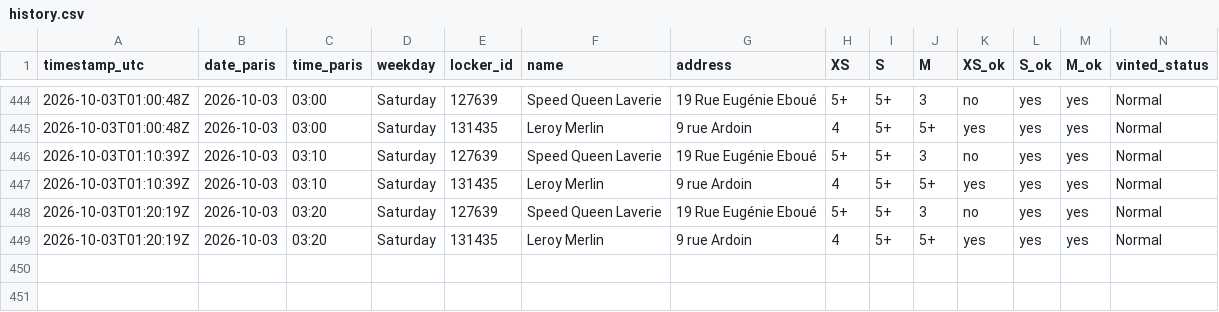
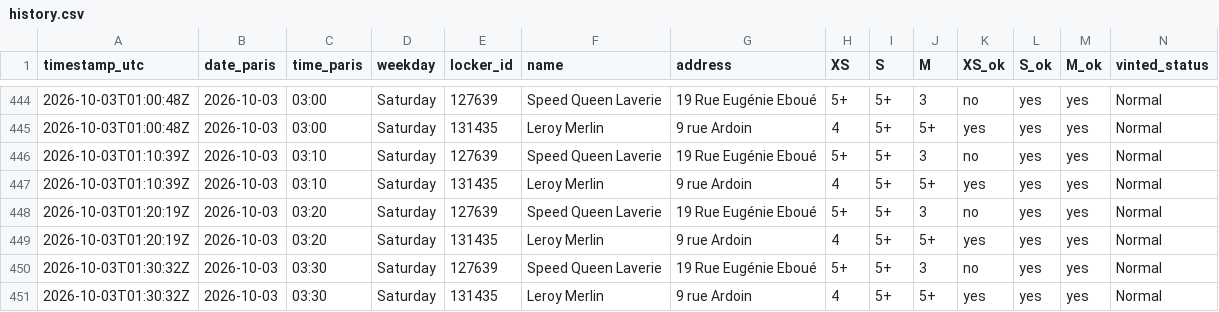
Before and after one commit to jodsav1994-netizen/vinted-go-tracker, a CSV file: data/history.csv, drawn as a sheet; only a part is shown, gaps mark what is left out.

Commit message:
Locker snapshot 2026-10-03T01:30Z

```diff
--- a/data/history.csv
+++ b/data/history.csv
@@ -449 +449,3 @@ timestamp_utc,date_paris,time_paris,weekday,locker_id,name,address,XS,S,M,XS_ok,
 2026-10-03T01:20:19Z,2026-10-03,03:20,Saturday,131435,Leroy Merlin,9 rue Ardoin,4,5+,5+,yes,yes,yes,Normal
+2026-10-03T01:30:32Z,2026-10-03,03:30,Saturday,127639,Speed Queen Laverie,19 Rue Eugénie Eboué,5+,5+,3,no,yes,yes,Normal
+2026-10-03T01:30:32Z,2026-10-03,03:30,Saturday,131435,Leroy Merlin,9 rue Ardoin,4,5+,5+,yes,yes,yes,Normal
```
